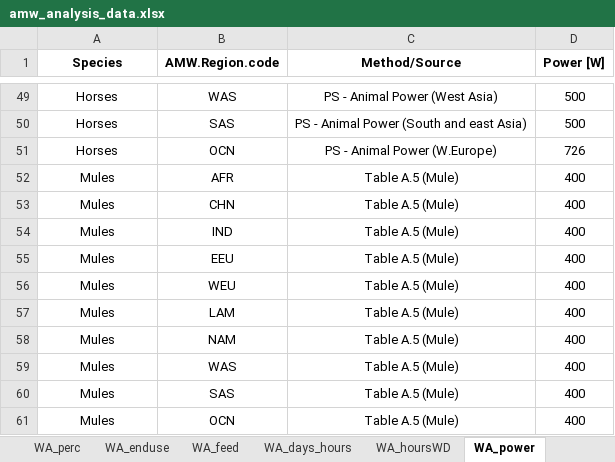
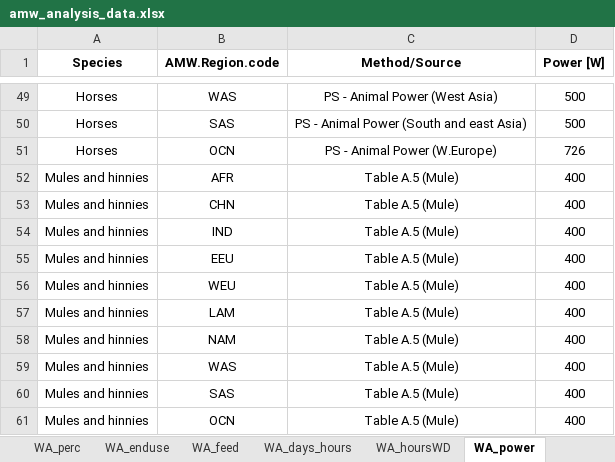
Before and after one commit to EnergyEconomyDecoupling/MWTools, an Excel workbook: inst/extdata/test_data/amw_analysis_data.xlsx, sheet WA_power, drawn as a sheet; only a part is shown, gaps mark what is left out; values as stored, in another font and other column widths than the file's, no borders; the diff names each change by its address in the sheet, - before the commit and + after, or states it on an @@ line.

```diff
--- a/inst/extdata/test_data/amw_analysis_data.xlsx (sheet WA_power)
+++ b/inst/extdata/test_data/amw_analysis_data.xlsx (sheet WA_power)
-A52:A61 (Species): Mules
+A52:A61 (Species): Mules and hinnies
```
Also changed, not shown: sheet DA%, Regional, Dynamic, sheet WA_enduse, sheet WA_perc, sheet WA_feed, sheet WA_days_hours, sheet Mapping, 1 more sheet, formulas that keep their value, 33 other files.
